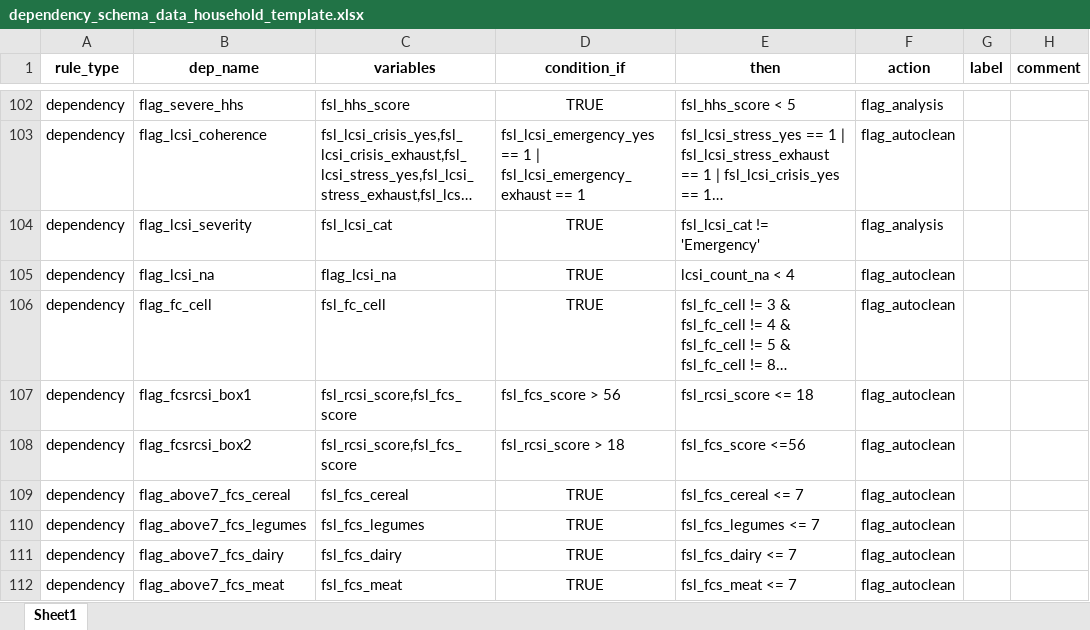
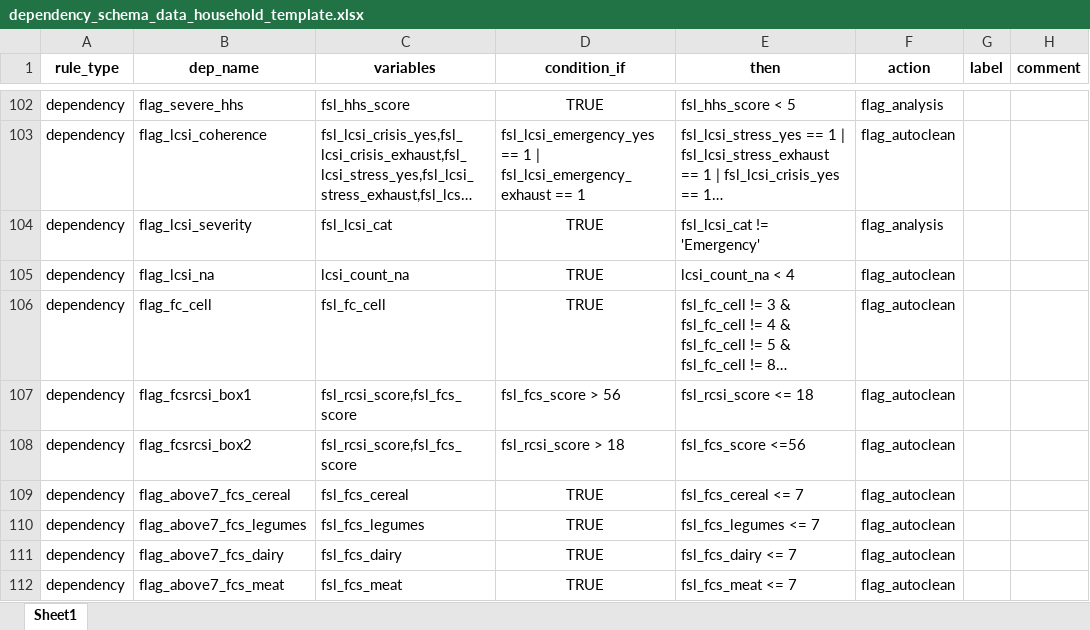
Before and after one commit to SaeedR1987/public_health_resources, an Excel workbook: resources/dependency_schema_data_household_template.xlsx, sheet Sheet1, drawn as a sheet; only a part is shown, gaps mark what is left out; long unchanged cells end in …; values as stored, in another font and other column widths than the file's, no borders; conditional formats not drawn; the diff names each change by its address in the sheet, - before the commit and + after, or states it on an @@ line.

Commit message:
commit 29032026
fixed flag_lcsi_na

```diff
--- a/resources/dependency_schema_data_household_template.xlsx (sheet Sheet1)
+++ b/resources/dependency_schema_data_household_template.xlsx (sheet Sheet1)
-C105 (variables): flag_lcsi_na
+C105 (variables): lcsi_count_na
```
